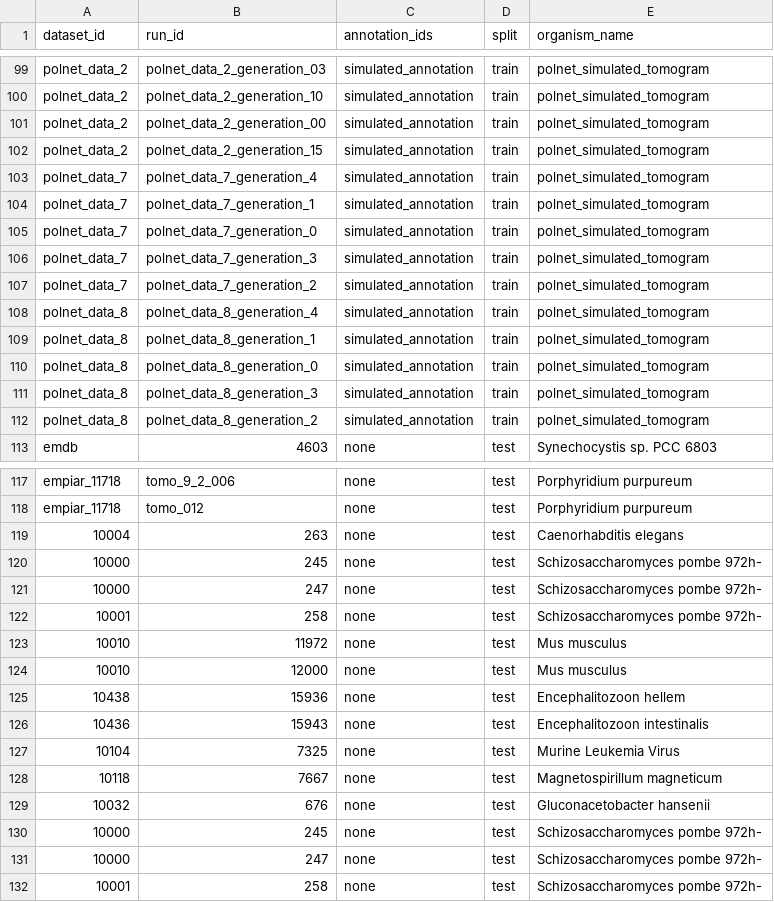
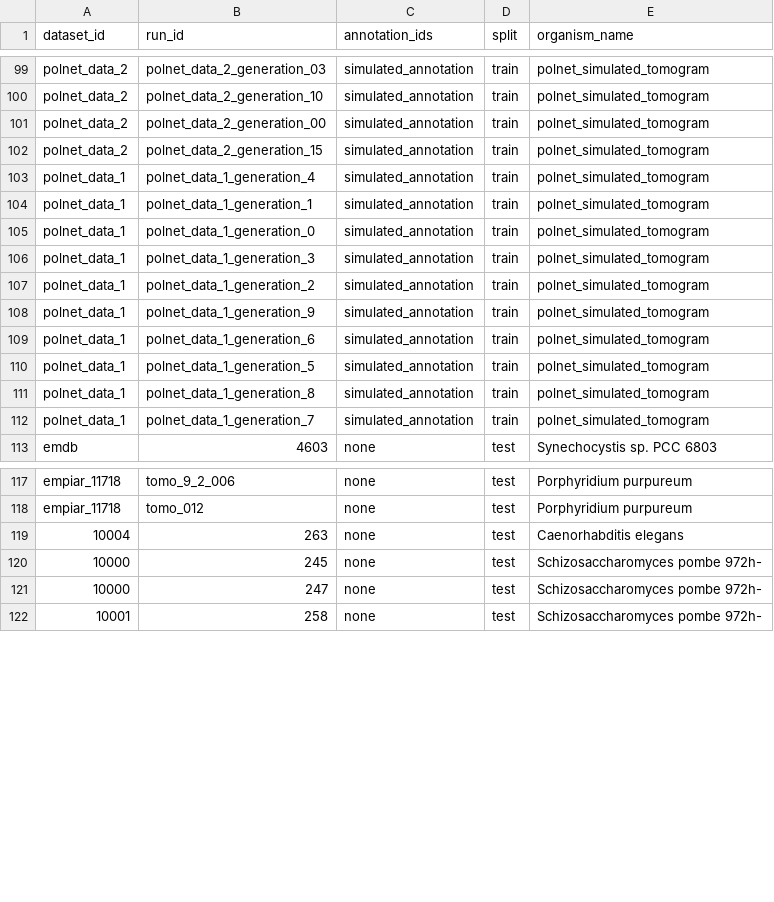
Before and after one commit to jianlin-cheng/ETSAM, a CSV file: data/dataset.csv, drawn as a sheet; only a part is shown, gaps mark what is left out.

Commit message:
polnet: include config and merge polnet_data_7 and polnet_data_8
as they are basically the same config run at two different times.

```diff
--- a/data/dataset.csv
+++ b/data/dataset.csv
@@ -102,12 +102,12 @@ polnet_data_2,polnet_data_2_generation_00,simulated_annotation,train,polnet_simu
 polnet_data_2,polnet_data_2_generation_15,simulated_annotation,train,polnet_simulated_tomogram
-polnet_data_7,polnet_data_7_generation_4,simulated_annotation,train,polnet_simulated_tomogram
-polnet_data_7,polnet_data_7_generation_1,simulated_annotation,train,polnet_simulated_tomogram
-polnet_data_7,polnet_data_7_generation_0,simulated_annotation,train,polnet_simulated_tomogram
-polnet_data_7,polnet_data_7_generation_3,simulated_annotation,train,polnet_simulated_tomogram
-polnet_data_7,polnet_data_7_generation_2,simulated_annotation,train,polnet_simulated_tomogram
-polnet_data_8,polnet_data_8_generation_4,simulated_annotation,train,polnet_simulated_tomogram
-polnet_data_8,polnet_data_8_generation_1,simulated_annotation,train,polnet_simulated_tomogram
-polnet_data_8,polnet_data_8_generation_0,simulated_annotation,train,polnet_simulated_tomogram
-polnet_data_8,polnet_data_8_generation_3,simulated_annotation,train,polnet_simulated_tomogram
-polnet_data_8,polnet_data_8_generation_2,simulated_annotation,train,polnet_simulated_tomogram
+polnet_data_1,polnet_data_1_generation_4,simulated_annotation,train,polnet_simulated_tomogram
+polnet_data_1,polnet_data_1_generation_1,simulated_annotation,train,polnet_simulated_tomogram
+polnet_data_1,polnet_data_1_generation_0,simulated_annotation,train,polnet_simulated_tomogram
+polnet_data_1,polnet_data_1_generation_3,simulated_annotation,train,polnet_simulated_tomogram
+polnet_data_1,polnet_data_1_generation_2,simulated_annotation,train,polnet_simulated_tomogram
+polnet_data_1,polnet_data_1_generation_9,simulated_annotation,train,polnet_simulated_tomogram
+polnet_data_1,polnet_data_1_generation_6,simulated_annotation,train,polnet_simulated_tomogram
+polnet_data_1,polnet_data_1_generation_5,simulated_annotation,train,polnet_simulated_tomogram
+polnet_data_1,polnet_data_1_generation_8,simulated_annotation,train,polnet_simulated_tomogram
+polnet_data_1,polnet_data_1_generation_7,simulated_annotation,train,polnet_simulated_tomogram
 emdb,4603,none,test,Synechocystis sp. PCC 6803
@@ -119,12 +119,2 @@ empiar_11718,tomo_012,none,test,Porphyridium purpureum
 10004,263,none,test,Caenorhabditis elegans
-10000,245,none,test,Schizosaccharomyces pombe 972h-
-10000,247,none,test,Schizosaccharomyces pombe 972h-
-10001,258,none,test,Schizosaccharomyces pombe 972h-
-10010,11972,none,test,Mus musculus
-10010,12000,none,test,Mus musculus
-10438,15936,none,test,Encephalitozoon hellem
-10436,15943,none,test,Encephalitozoon intestinalis
-10104,7325,none,test,Murine Leukemia Virus
-10118,7667,none,test,Magnetospirillum magneticum
-10032,676,none,test,Gluconacetobacter hansenii
 10000,245,none,test,Schizosaccharomyces pombe 972h-
```
Also changed, not shown: 5 other files.
